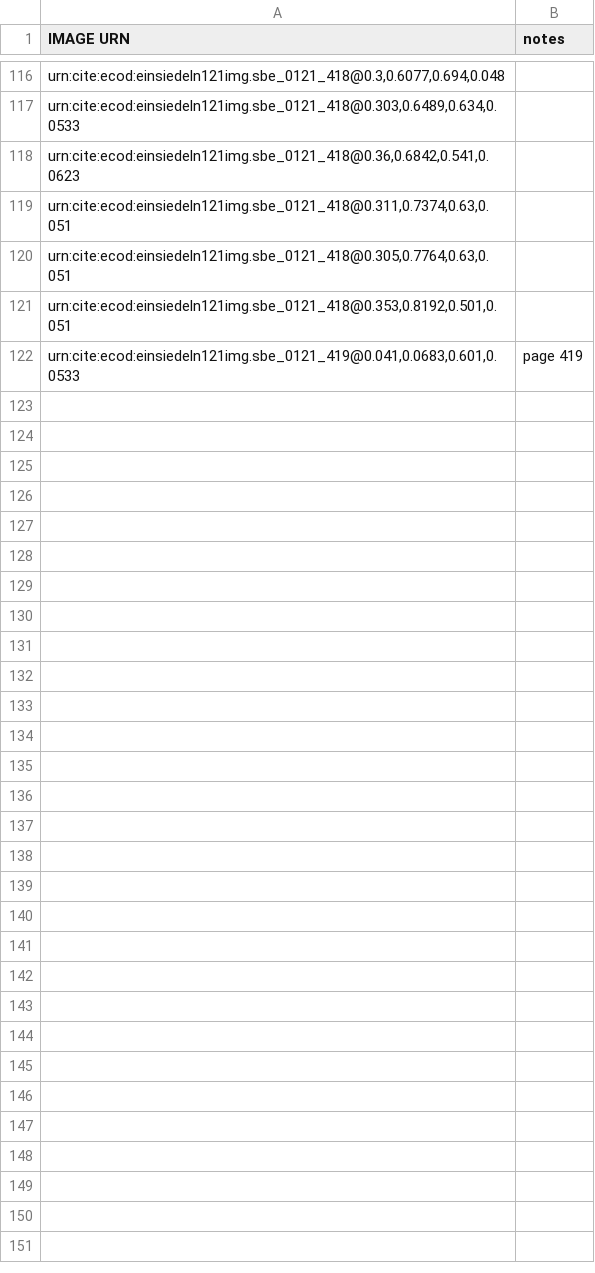
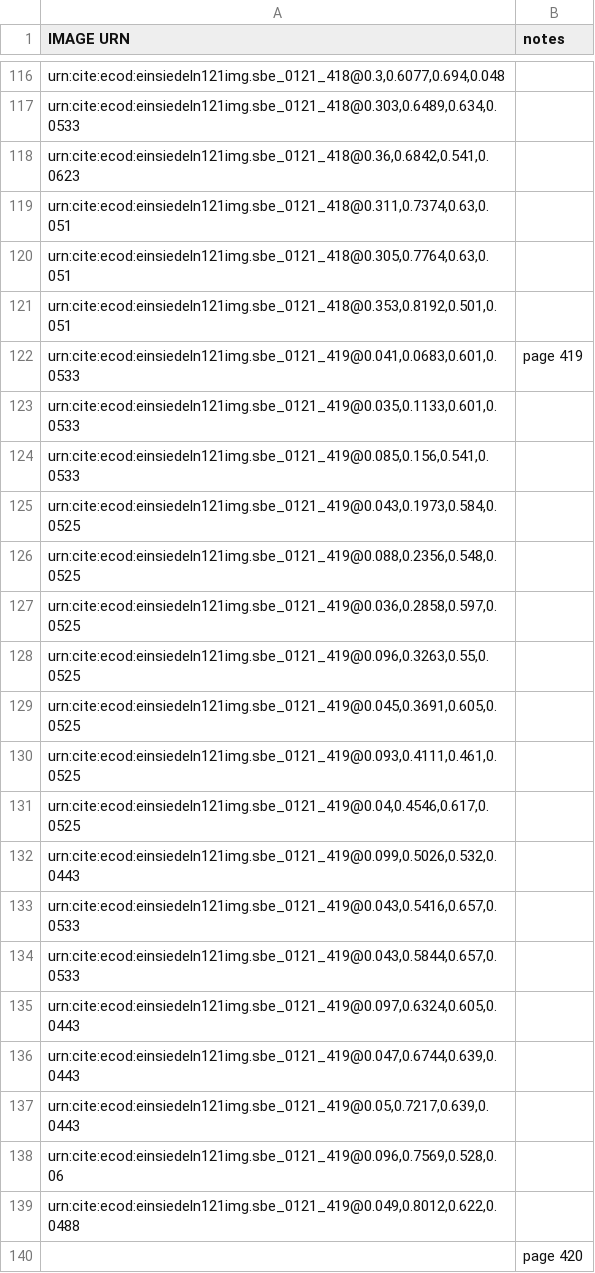
Before and after one commit to HCMID/chant, a CSV file: indices/411-420.csv, drawn as a sheet; only a part is shown, gaps mark what is left out; the diff names each change by its address in the sheet, - before the commit and + after, or states it on an @@ line.

Commit message:
Update 411-420.csv

```diff
--- a/indices/411-420.csv
+++ b/indices/411-420.csv
+row 123: urn:cite:ecod:einsiedeln121img.sbe_0121_419@0.035,0.1133,0.601,0.0533
+row 124: urn:cite:ecod:einsiedeln121img.sbe_0121_419@0.085,0.156,0.541,0.0533
+row 125: urn:cite:ecod:einsiedeln121img.sbe_0121_419@0.043,0.1973,0.584,0.0525
+row 126: urn:cite:ecod:einsiedeln121img.sbe_0121_419@0.088,0.2356,0.548,0.0525
+row 127: urn:cite:ecod:einsiedeln121img.sbe_0121_419@0.036,0.2858,0.597,0.0525
+row 128: urn:cite:ecod:einsiedeln121img.sbe_0121_419@0.096,0.3263,0.55,0.0525
+row 129: urn:cite:ecod:einsiedeln121img.sbe_0121_419@0.045,0.3691,0.605,0.0525
+row 130: urn:cite:ecod:einsiedeln121img.sbe_0121_419@0.093,0.4111,0.461,0.0525
+row 131: urn:cite:ecod:einsiedeln121img.sbe_0121_419@0.04,0.4546,0.617,0.0525
+row 132: urn:cite:ecod:einsiedeln121img.sbe_0121_419@0.099,0.5026,0.532,0.0443
+row 133: urn:cite:ecod:einsiedeln121img.sbe_0121_419@0.043,0.5416,0.657,0.0533
+row 134: urn:cite:ecod:einsiedeln121img.sbe_0121_419@0.043,0.5844,0.657,0.0533
+row 135: urn:cite:ecod:einsiedeln121img.sbe_0121_419@0.097,0.6324,0.605,0.0443
+row 136: urn:cite:ecod:einsiedeln121img.sbe_0121_419@0.047,0.6744,0.639,0.0443
+row 137: urn:cite:ecod:einsiedeln121img.sbe_0121_419@0.05,0.7217,0.639,0.0443
+row 138: urn:cite:ecod:einsiedeln121img.sbe_0121_419@0.096,0.7569,0.528,0.06
+row 139: urn:cite:ecod:einsiedeln121img.sbe_0121_419@0.049,0.8012,0.622,0.0488
+row 140:  | page 420
```
